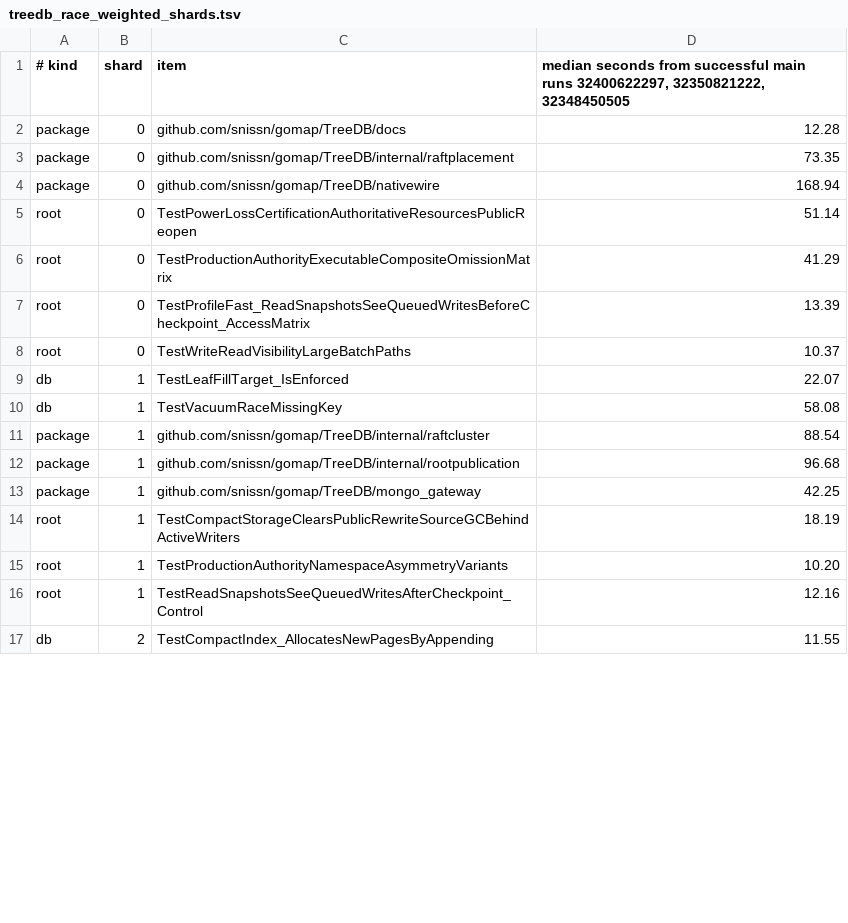
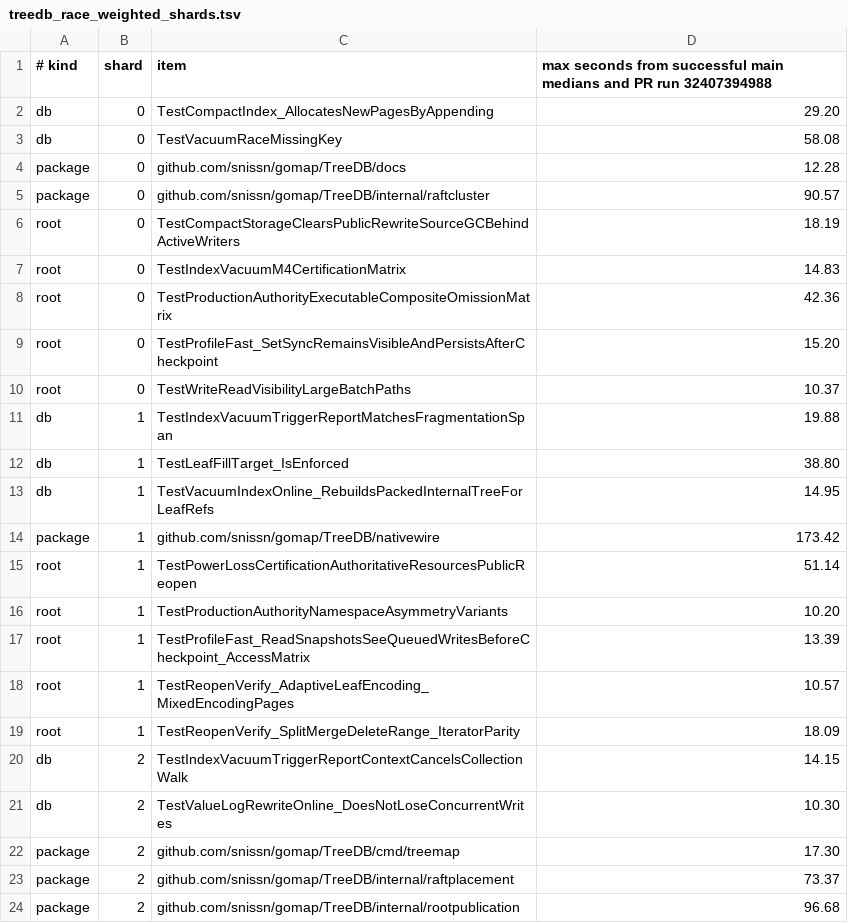
Before and after one commit to snissn/gomap, a TSV file: .github/ci/treedb_race_weighted_shards.tsv, drawn as a sheet; only a part is shown; the diff covers the shown part only.

Commit message:
ci: rebalance shards from hosted timings

```diff
--- a/.github/ci/treedb_race_weighted_shards.tsv
+++ b/.github/ci/treedb_race_weighted_shards.tsv
@@ -1,17 +1,24 @@
-# kind	shard	item	median seconds from successful main runs 32400622297, 32350821222, 32348450505
+# kind	shard	item	max seconds from successful main medians and PR run 32407394988
+db	0	TestCompactIndex_AllocatesNewPagesByAppending	29.20
+db	0	TestVacuumRaceMissingKey	58.08
 package	0	github.com/snissn/gomap/TreeDB/docs	12.28
-package	0	github.com/snissn/gomap/TreeDB/internal/raftplacement	73.35
-package	0	github.com/snissn/gomap/TreeDB/nativewire	168.94
-root	0	TestPowerLossCertificationAuthoritativeResourcesPublicReopen	51.14
-root	0	TestProductionAuthorityExecutableCompositeOmissionMatrix	41.29
-root	0	TestProfileFast_ReadSnapshotsSeeQueuedWritesBeforeCheckpoint_AccessMatrix	13.39
+package	0	github.com/snissn/gomap/TreeDB/internal/raftcluster	90.57
+root	0	TestCompactStorageClearsPublicRewriteSourceGCBehindActiveWriters	18.19
+root	0	TestIndexVacuumM4CertificationMatrix	14.83
+root	0	TestProductionAuthorityExecutableCompositeOmissionMatrix	42.36
+root	0	TestProfileFast_SetSyncRemainsVisibleAndPersistsAfterCheckpoint	15.20
 root	0	TestWriteReadVisibilityLargeBatchPaths	10.37
-db	1	TestLeafFillTarget_IsEnforced	22.07
-db	1	TestVacuumRaceMissingKey	58.08
-package	1	github.com/snissn/gomap/TreeDB/internal/raftcluster	88.54
-package	1	github.com/snissn/gomap/TreeDB/internal/rootpublication	96.68
-package	1	github.com/snissn/gomap/TreeDB/mongo_gateway	42.25
-root	1	TestCompactStorageClearsPublicRewriteSourceGCBehindActiveWriters	18.19
+db	1	TestIndexVacuumTriggerReportMatchesFragmentationSpan	19.88
+db	1	TestLeafFillTarget_IsEnforced	38.80
+db	1	TestVacuumIndexOnline_RebuildsPackedInternalTreeForLeafRefs	14.95
+package	1	github.com/snissn/gomap/TreeDB/nativewire	173.42
+root	1	TestPowerLossCertificationAuthoritativeResourcesPublicReopen	51.14
 root	1	TestProductionAuthorityNamespaceAsymmetryVariants	10.20
-root	1	TestReadSnapshotsSeeQueuedWritesAfterCheckpoint_Control	12.16
-db	2	TestCompactIndex_AllocatesNewPagesByAppending	11.55
+root	1	TestProfileFast_ReadSnapshotsSeeQueuedWritesBeforeCheckpoint_AccessMatrix	13.39
+root	1	TestReopenVerify_AdaptiveLeafEncoding_MixedEncodingPages	10.57
+root	1	TestReopenVerify_SplitMergeDeleteRange_IteratorParity	18.09
+db	2	TestIndexVacuumTriggerReportContextCancelsCollectionWalk	14.15
+db	2	TestValueLogRewriteOnline_DoesNotLoseConcurrentWrites	10.30
+package	2	github.com/snissn/gomap/TreeDB/cmd/treemap	17.30
+package	2	github.com/snissn/gomap/TreeDB/internal/raftplacement	73.37
+package	2	github.com/snissn/gomap/TreeDB/internal/rootpublication	96.68
```
Also changed, not shown: 1 added row and 3 edited cells elsewhere in this file, .github/ci/treedb_unix_weighted_shards.tsv, .github/ci/treedb_windows_core_weighted_shards.tsv, 2 other files.
